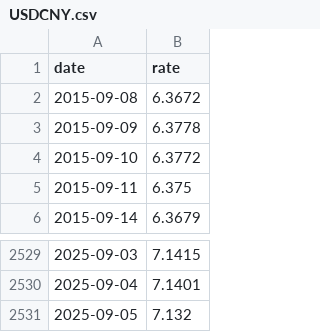
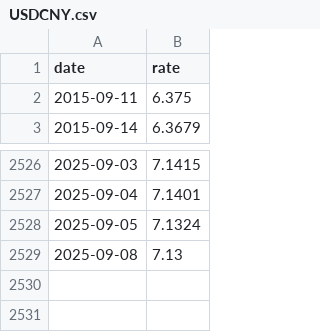
Before and after one commit to stSoftwareAU/GRQ-FX-validation, a CSV file: docs/data/USDCNY.csv, drawn as a sheet; only a part is shown, gaps mark what is left out.

```diff
--- a/docs/data/USDCNY.csv
+++ b/docs/data/USDCNY.csv
@@ -1,5 +1,2 @@
 date,rate
-2015-09-08,6.3672
-2015-09-09,6.3778
-2015-09-10,6.3772
 2015-09-11,6.375
@@ -2530,2 +2527,3 @@ date,rate
 2025-09-04,7.1401
-2025-09-05,7.132
+2025-09-05,7.1324
+2025-09-08,7.13
```
Also changed, not shown: 2 other files.
